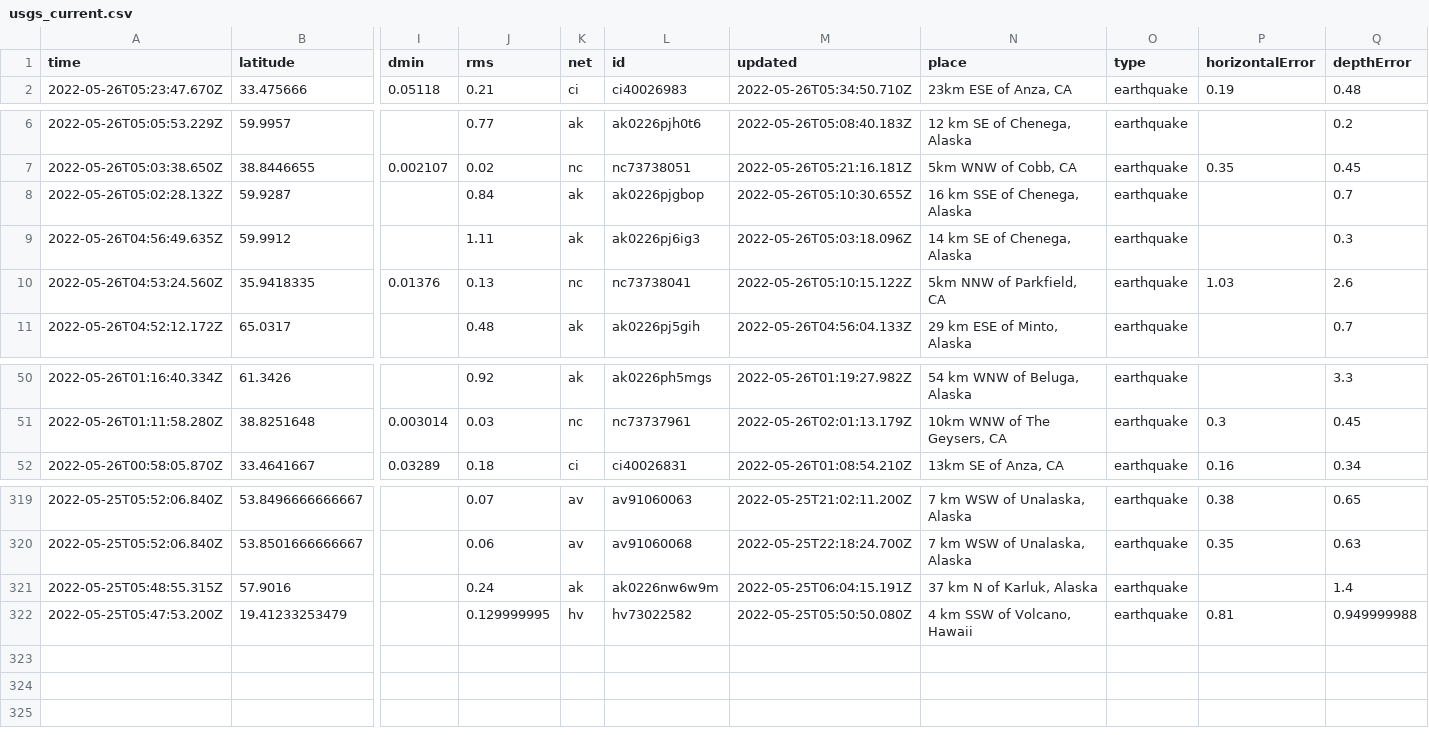
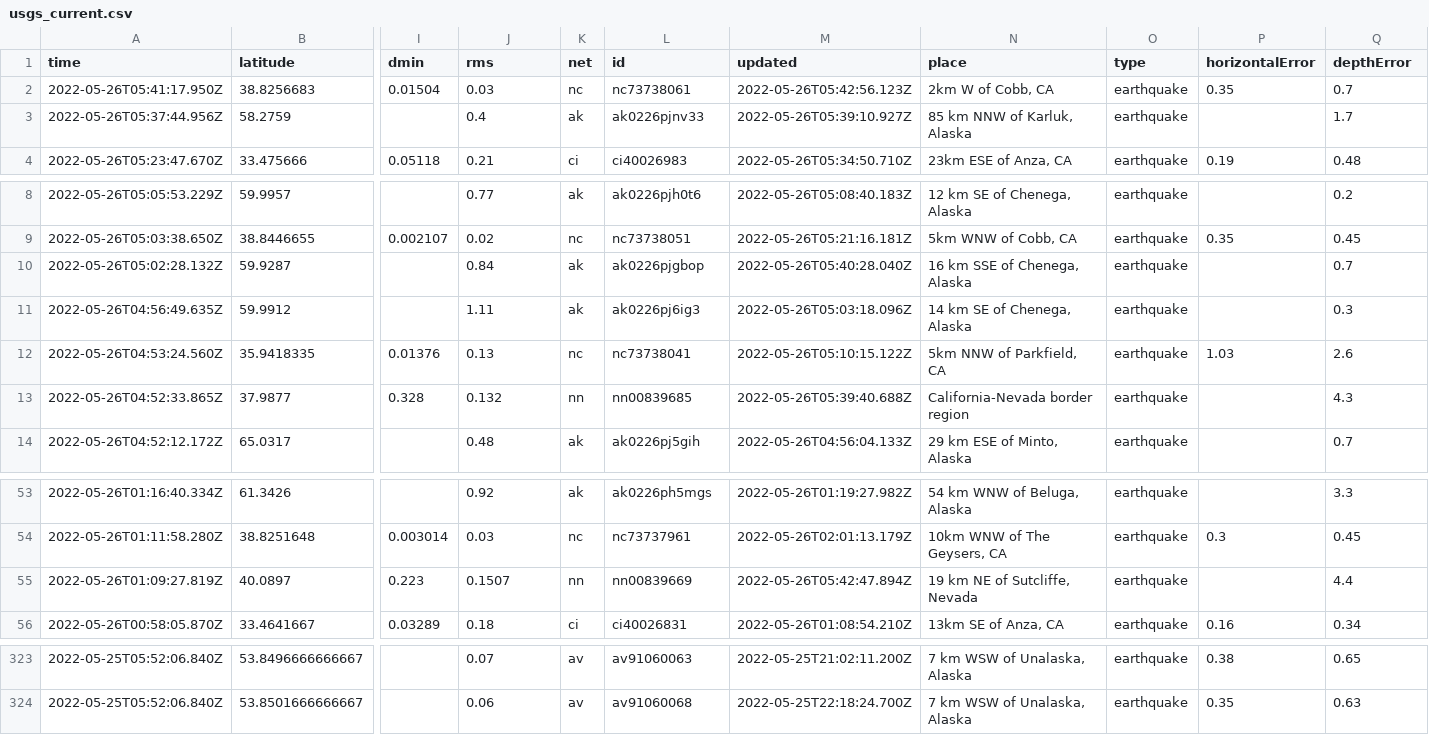
Before and after one commit to CHelmsenterprisenewscom/my-reporting-robot, a CSV file: usgs_current.csv, drawn as a sheet; only a part is shown, gaps mark what is left out; removed rows and columns are numbered as before the commit, all else as after; rows hold the shown columns only; the diff names each change by its address in the sheet, - before the commit and + after, or states it on an @@ line.

```diff
--- a/usgs_current.csv
+++ b/usgs_current.csv
+row 2: 2022-05-26T05:41:17.950Z | 38.8256683 | 0.01504 | 0.03 | nc | nc73738061 | 2022-05-26T05:42:56.123Z | 2km W of Cobb, CA | earthquake | 0.35 | 0.7
+row 3: 2022-05-26T05:37:44.956Z | 58.2759 |  | 0.4 | ak | ak0226pjnv33 | 2022-05-26T05:39:10.927Z | 85 km NNW of Karluk, Alaska | earthquake |  | 1.7
-M10 (updated): 2022-05-26T05:10:30.655Z
+M10 (updated): 2022-05-26T05:40:28.040Z
+row 13: 2022-05-26T04:52:33.865Z | 37.9877 | 0.328 | 0.132 | nn | nn00839685 | 2022-05-26T05:39:40.688Z | California-Nevada border region | earthquake |  | 4.3
+row 55: 2022-05-26T01:09:27.819Z | 40.0897 | 0.223 | 0.1507 | nn | nn00839669 | 2022-05-26T05:42:47.894Z | 19 km NE of Sutcliffe, Nevada | earthquake |  | 4.4
-row 321: 2022-05-25T05:48:55.315Z | 57.9016 |  | 0.24 | ak | ak0226nw6w9m | 2022-05-25T06:04:15.191Z | 37 km N of Karluk, Alaska | earthquake |  | 1.4
-row 322: 2022-05-25T05:47:53.200Z | 19.41233253479 |  | 0.129999995 | hv | hv73022582 | 2022-05-25T05:50:50.080Z | 4 km SSW of Volcano, Hawaii | earthquake | 0.81 | 0.949999988
```
